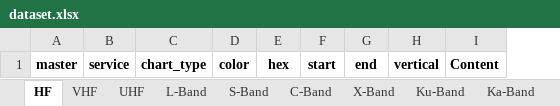
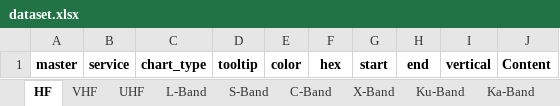
Before and after one commit to foxtails225/Spectrum-Dashboard, an Excel workbook: client/public/static/excel/dataset.xlsx, sheet HF, drawn as a sheet; values as stored, in another font and other column widths than the file's, no borders; the diff names each change by its address in the sheet, - before the commit and + after, or states it on an @@ line.

```diff
--- a/client/public/static/excel/dataset.xlsx (sheet HF)
+++ b/client/public/static/excel/dataset.xlsx (sheet HF)
+column D, row 1: tooltip
```
Also changed, not shown: sheet VHF, sheet UHF, sheet S-Band, sheet C-Band, sheet X-Band, sheet Ka-Band, 5 more sheets, server/build/static/excel/dataset.xlsx, 38 other files.
